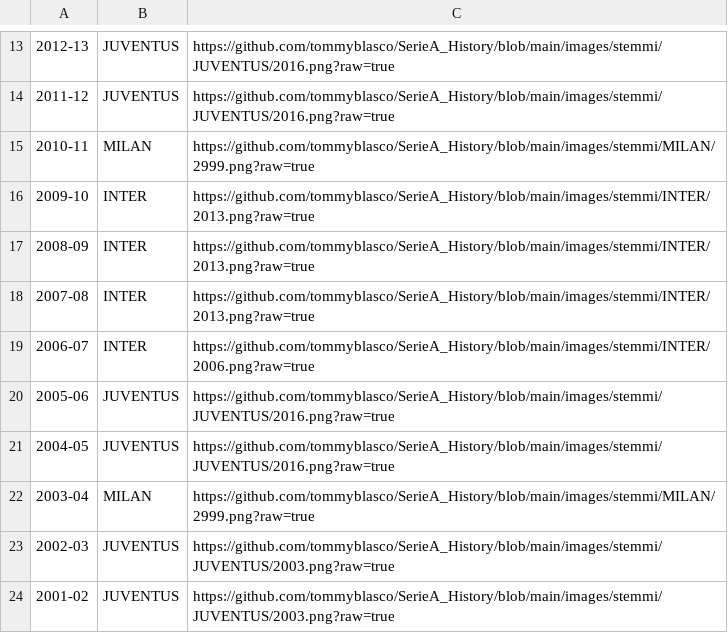
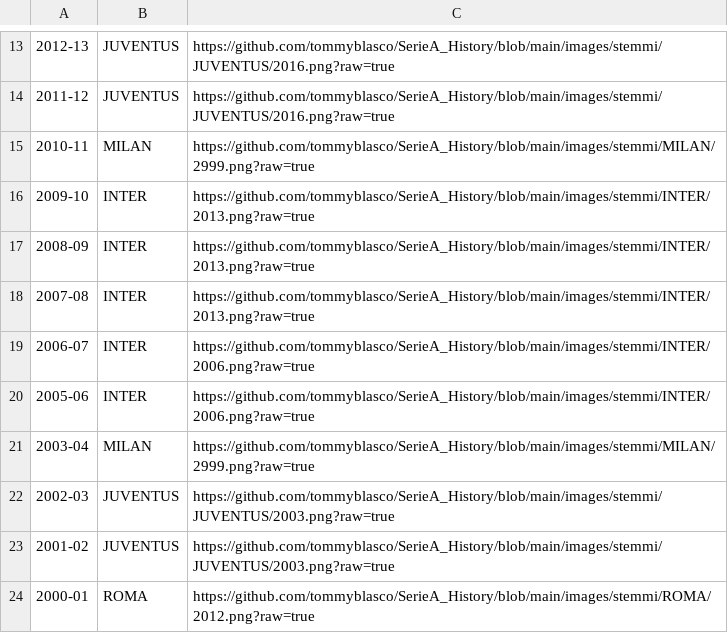
Before and after one commit to tommyblasco/SerieA_History, a CSV file: Dati/albo_doro.csv, drawn as a sheet; only a part is shown, gaps mark what is left out; the shorter side is filled out with more unchanged rows; the diff names each change by its address in the sheet, - before the commit and + after, or states it on an @@ line.

Commit message:
prova albo d'oro

```diff
--- a/Dati/albo_doro.csv
+++ b/Dati/albo_doro.csv
-B20: JUVENTUS
+B20: INTER
-C20: https://github.com/tommyblasco/SerieA_History/blob/main/images/stemmi/JUVENTUS/2016.png?raw=true
+C20: https://github.com/tommyblasco/SerieA_History/blob/main/images/stemmi/INTER/2006.png?raw=true
-row 21: 2004-05 | JUVENTUS | https://github.com/tommyblasco/SerieA_History/blob/main/images/stemmi/JUVENTUS/2016.png?raw=true
```
